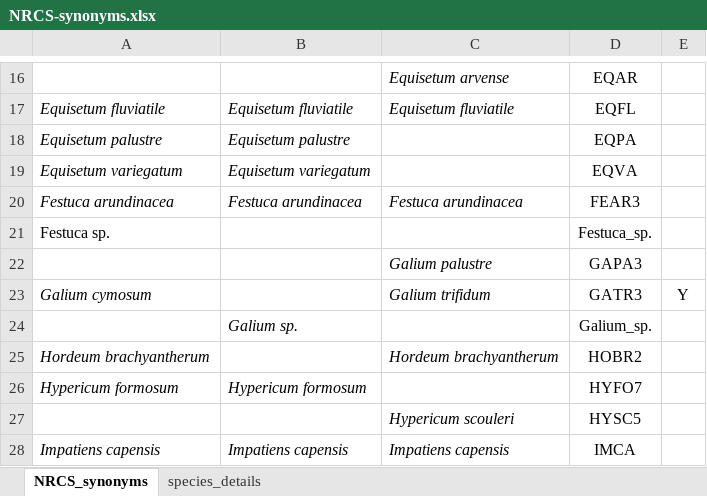
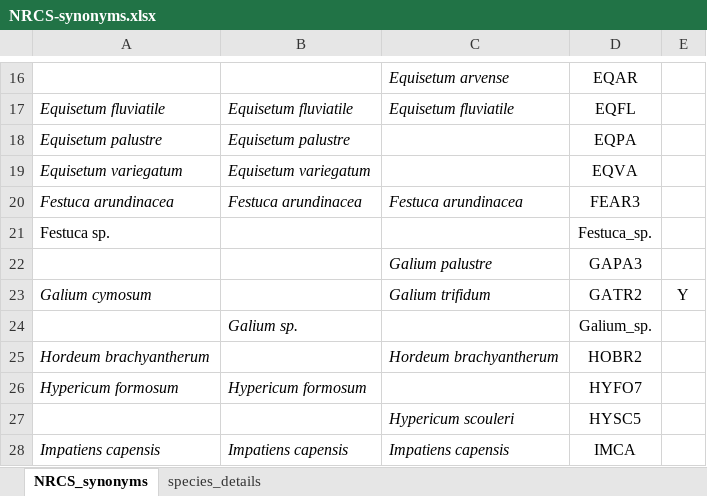
Before and after one commit to stefanielane/CommunityStability, an Excel workbook: NRCS-synonyms.xlsx, sheet NRCS_synonyms, drawn as a sheet; only a part is shown, gaps mark what is left out; values as stored, in another font and other column widths than the file's, no borders; the diff names each change by its address in the sheet, - before the commit and + after, or states it on an @@ line.

```diff
--- a/NRCS-synonyms.xlsx (sheet NRCS_synonyms)
+++ b/NRCS-synonyms.xlsx (sheet NRCS_synonyms)
-D23: GATR3
+D23: GATR2
```
Also changed, not shown: sheet species_details, tables.xlsx, 50 other files.
